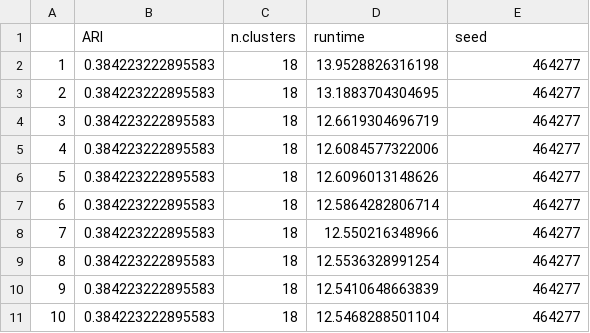
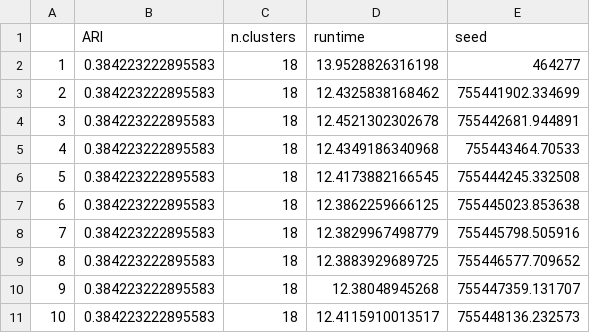
Before and after one commit to Alexander-Sol/ACIS, a CSV file: Results/Baron1/Baron1_SC3.csv, drawn as a sheet.

```diff
--- a/Results/Baron1/Baron1_SC3.csv
+++ b/Results/Baron1/Baron1_SC3.csv
@@ -2,10 +2,10 @@
 "1",0.384223222895583,18,13.9528826316198,464277
-"2",0.384223222895583,18,13.1883704304695,464277
-"3",0.384223222895583,18,12.6619304696719,464277
-"4",0.384223222895583,18,12.6084577322006,464277
-"5",0.384223222895583,18,12.6096013148626,464277
-"6",0.384223222895583,18,12.5864282806714,464277
-"7",0.384223222895583,18,12.550216348966,464277
-"8",0.384223222895583,18,12.5536328991254,464277
-"9",0.384223222895583,18,12.5410648663839,464277
-"10",0.384223222895583,18,12.5468288501104,464277
+"2",0.384223222895583,18,12.4325838168462,755441902.334699
+"3",0.384223222895583,18,12.4521302302678,755442681.944891
+"4",0.384223222895583,18,12.4349186340968,755443464.70533
+"5",0.384223222895583,18,12.4173882166545,755444245.332508
+"6",0.384223222895583,18,12.3862259666125,755445023.853638
+"7",0.384223222895583,18,12.3829967498779,755445798.505916
+"8",0.384223222895583,18,12.3883929689725,755446577.709652
+"9",0.384223222895583,18,12.38048945268,755447359.131707
+"10",0.384223222895583,18,12.4115910013517,755448136.232573
```
Also changed, not shown: Results/Baron1/Baron1_IKAP.csv, Results/Baron1/Baron1_RaceID.csv, 7 other files.
